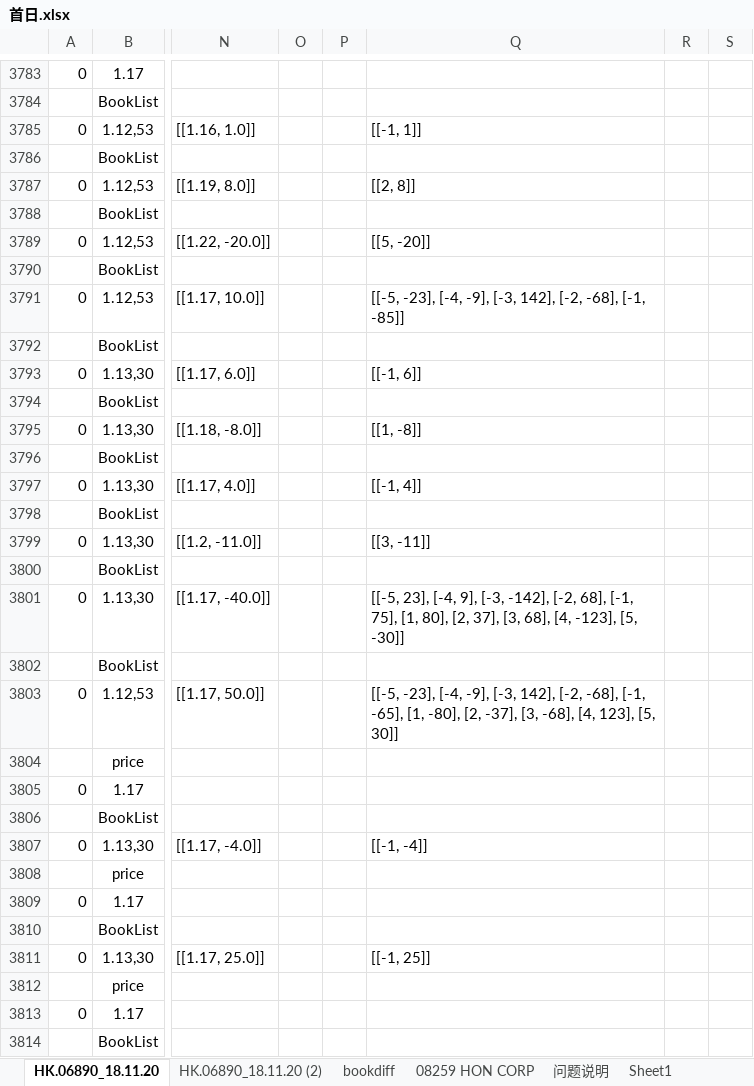
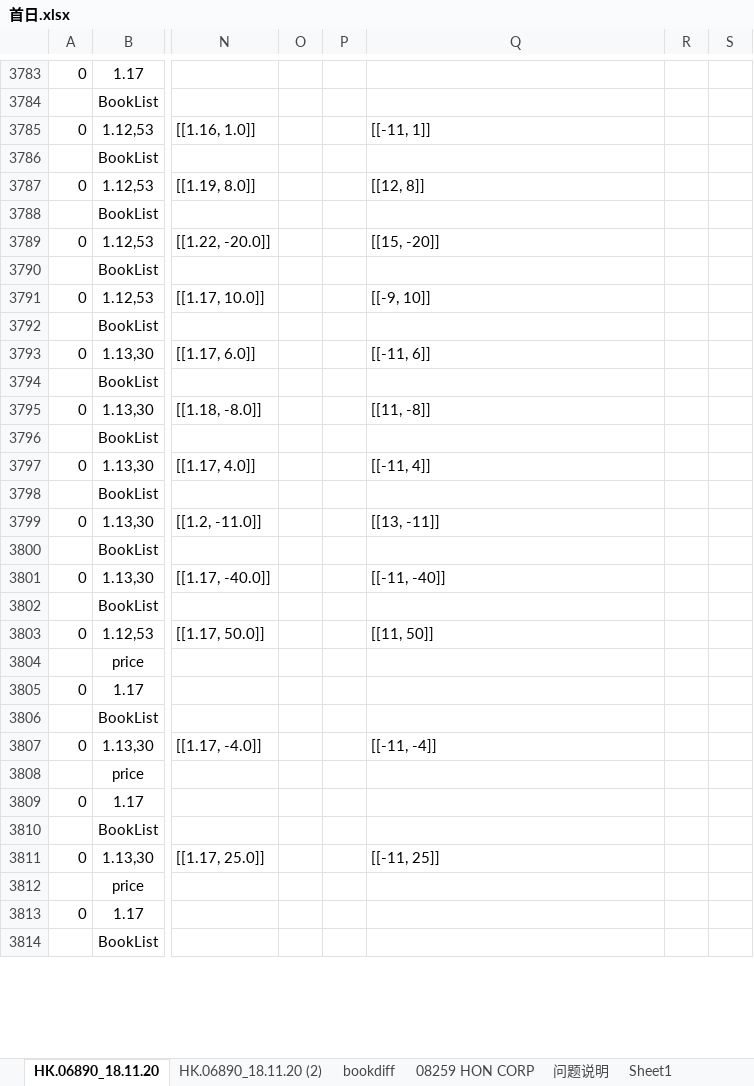
Before and after one commit to Knowckx/python, an Excel workbook: Docs/首日.xlsx, sheet HK.06890_18.11.20, drawn as a sheet; only a part is shown, gaps mark what is left out; values as stored, in another font and other column widths than the file's, no borders; the diff covers the shown part only; the diff names each change by its address in the sheet, - before the commit and + after, or states it on an @@ line.

```diff
--- a/Docs/首日.xlsx (sheet HK.06890_18.11.20)
+++ b/Docs/首日.xlsx (sheet HK.06890_18.11.20)
-Q3785: [[-1, 1]]
+Q3785: [[-11, 1]]
-Q3787: [[2, 8]]
+Q3787: [[12, 8]]
-Q3789: [[5, -20]]
+Q3789: [[15, -20]]
-Q3791: [[-5, -23], [-4, -9], [-3, 142], [-2, -68], [-1, -85]]
+Q3791: [[-9, 10]]
-Q3793: [[-1, 6]]
+Q3793: [[-11, 6]]
-Q3795: [[1, -8]]
+Q3795: [[11, -8]]
-Q3797: [[-1, 4]]
+Q3797: [[-11, 4]]
-Q3799: [[3, -11]]
+Q3799: [[13, -11]]
-Q3801: [[-5, 23], [-4, 9], [-3, -142], [-2, 68], [-1, 75], [1, 80], [2, 37], [3, 68], [4, -123], [5, -30]]
+Q3801: [[-11, -40]]
-Q3803: [[-5, -23], [-4, -9], [-3, 142], [-2, -68], [-1, -65], [1, -80], [2, -37], [3, -68], [4, 123], [5, 30]]
+Q3803: [[11, 50]]
-Q3807: [[-1, -4]]
+Q3807: [[-11, -4]]
-Q3811: [[-1, 25]]
+Q3811: [[-11, 25]]
```
Also changed, not shown: 1504 edited cells and cell formats elsewhere in this sheet, hidden cells, 5 other files.
